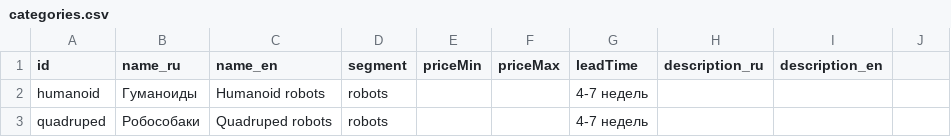
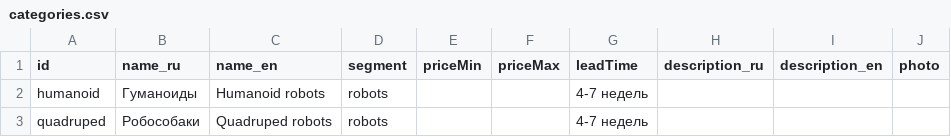
Before and after one commit to Ostap-87/AURA, a CSV file: data/source/categories.csv, drawn as a sheet; only a part is shown; the diff names each change by its address in the sheet, - before the commit and + after, or states it on an @@ line.

```diff
--- a/data/source/categories.csv
+++ b/data/source/categories.csv
-J1: (empty)
+J1: photo
```
Also changed, not shown: 4 other files.
